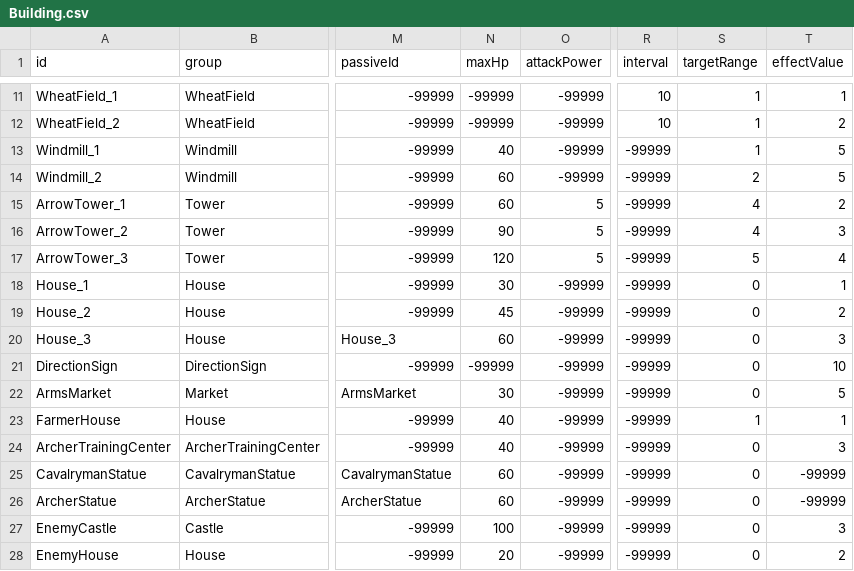
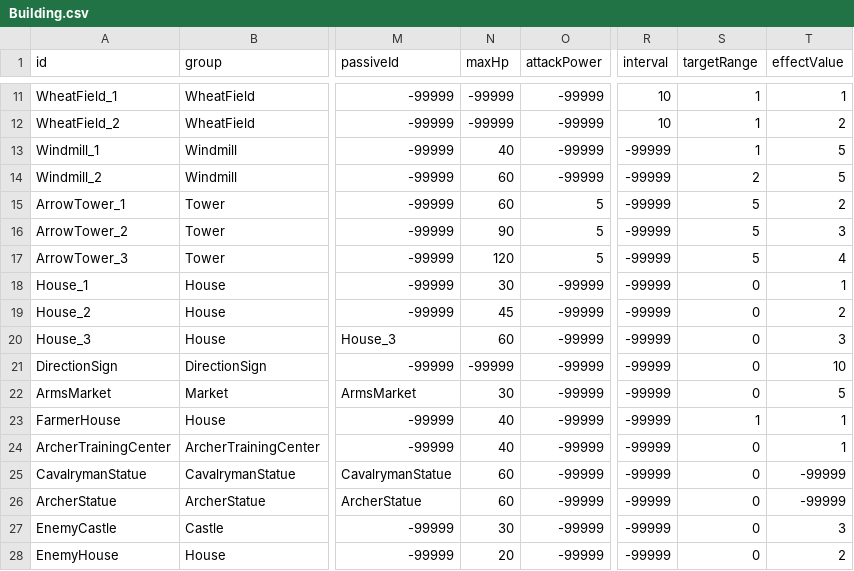
Before and after one commit to AlohaFactory-Dev/PinballVillage_V2, a CSV file: Assets/Coconut/Configs/Tables/Building.csv, drawn as a sheet; only a part is shown, gaps mark what is left out; the diff names each change by its address in the sheet, - before the commit and + after, or states it on an @@ line.

```diff
--- a/Assets/Coconut/Configs/Tables/Building.csv
+++ b/Assets/Coconut/Configs/Tables/Building.csv
-S15:S16 (targetRange): 4
+S15:S16 (targetRange): 5
-T24 (effectValue): 3
+T24 (effectValue): 1
-N27 (maxHp): 100
+N27 (maxHp): 30
```
Also changed, not shown: 3 other files.
